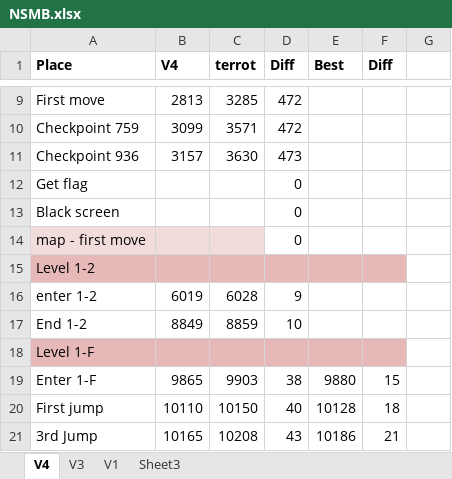
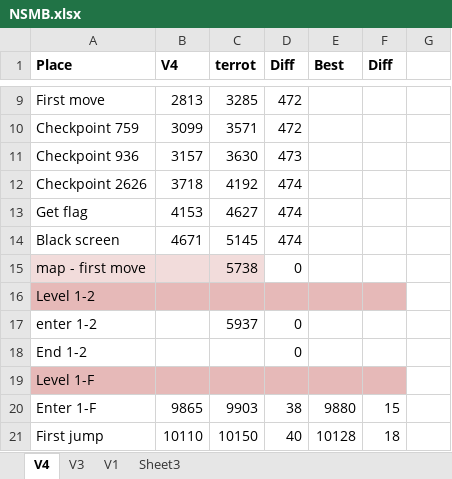
Before and after one commit to MathewWi/adelikat-tas, an Excel workbook: NSMB/NSMB.xlsx, sheet V4, drawn as a sheet; only a part is shown, gaps mark what is left out; the shorter side is filled out with more unchanged rows; values as stored, in another font and other column widths than the file's, no borders; removed rows and columns are numbered as before the commit, all else as after; the diff names each change by its address in the sheet, - before the commit and + after, or states it on an @@ line.

Commit message:
NSMB - Up to the end of 1-1, stuck trying to manipulate the blue shell.

```diff
--- a/NSMB/NSMB.xlsx (sheet V4)
+++ b/NSMB/NSMB.xlsx (sheet V4)
-row 12: Get flag |  |  | 0
-row 13: Black screen |  |  | 0
+row 12: Checkpoint 2626 | 3718 | 4192 | 474
+row 13: Get flag | 4153 | 4627 | 474
+row 14: Black screen | 4671 | 5145 | 474
-C15 (terrot): (empty)
+C15 (terrot): 5738
-row 16: enter 1-2 | 6019 | 6028 | 9
-row 17: End 1-2 | 8849 | 8859 | 10
+row 17: enter 1-2 |  | 5937 | 0
+row 18: End 1-2 |  |  | 0
```
Also changed, not shown: formulas that keep their value, 1 other file.
